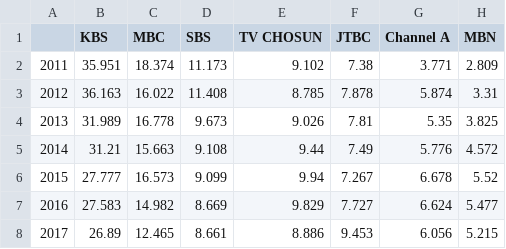
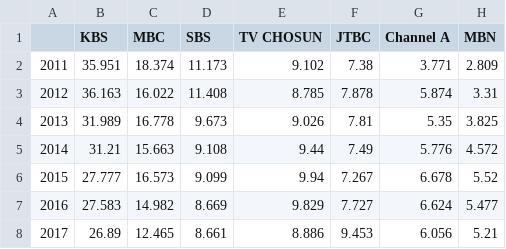
Before and after one commit to Woillkl/---------in-Python, a CSV file: DataScience/DataFrame/Indexing/broadcast.csv, drawn as a sheet.

```diff
--- a/DataScience/DataFrame/Indexing/broadcast.csv
+++ b/DataScience/DataFrame/Indexing/broadcast.csv
@@ -7,2 +7,2 @@
 2016,27.583,14.982,8.669,9.829,7.727,6.624,5.477
-2017,26.89,12.465,8.661,8.886,9.453,6.056,5.215
+2017,26.89,12.465,8.661,8.886,9.453,6.056,5.21
```
Also changed, not shown: 3 other files.
